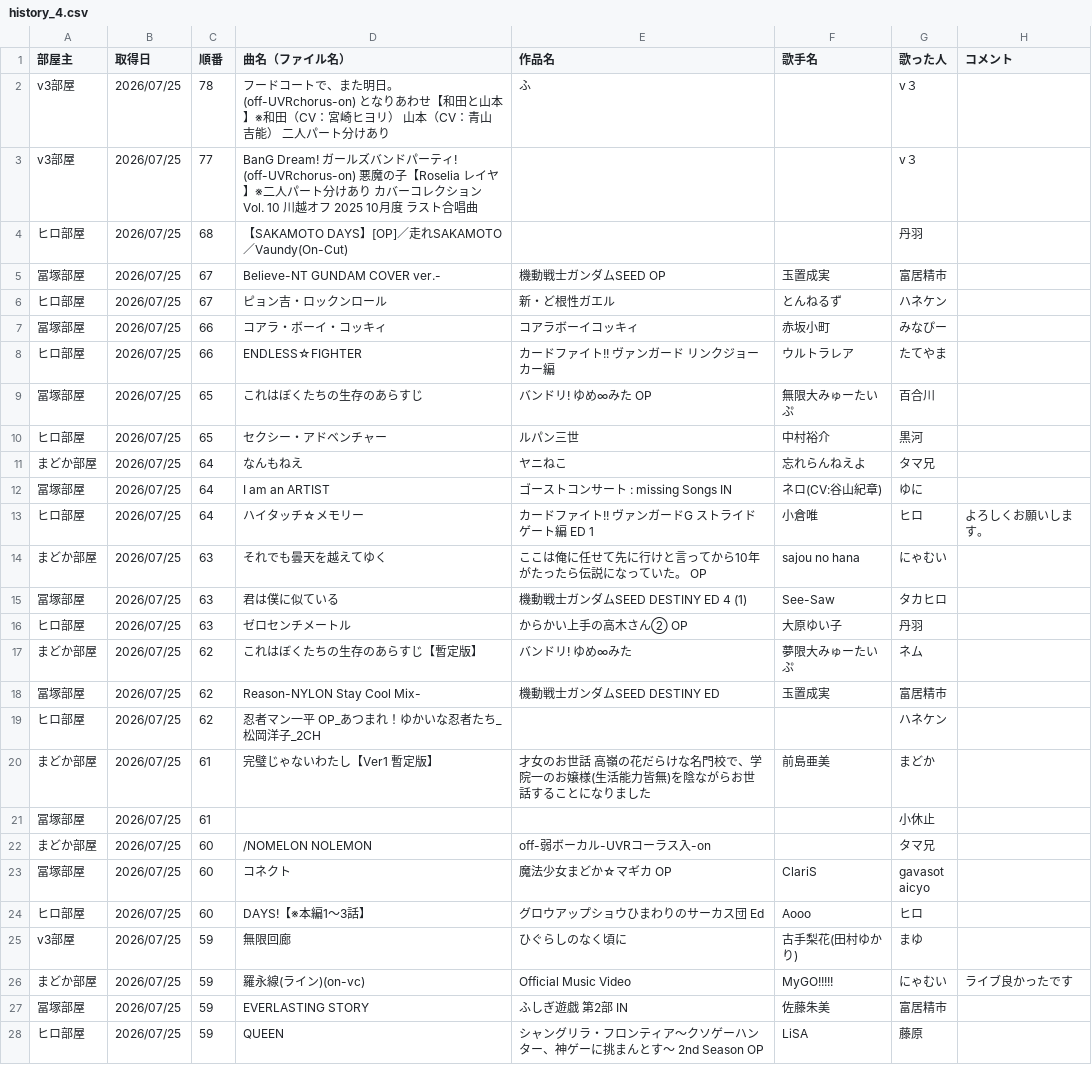
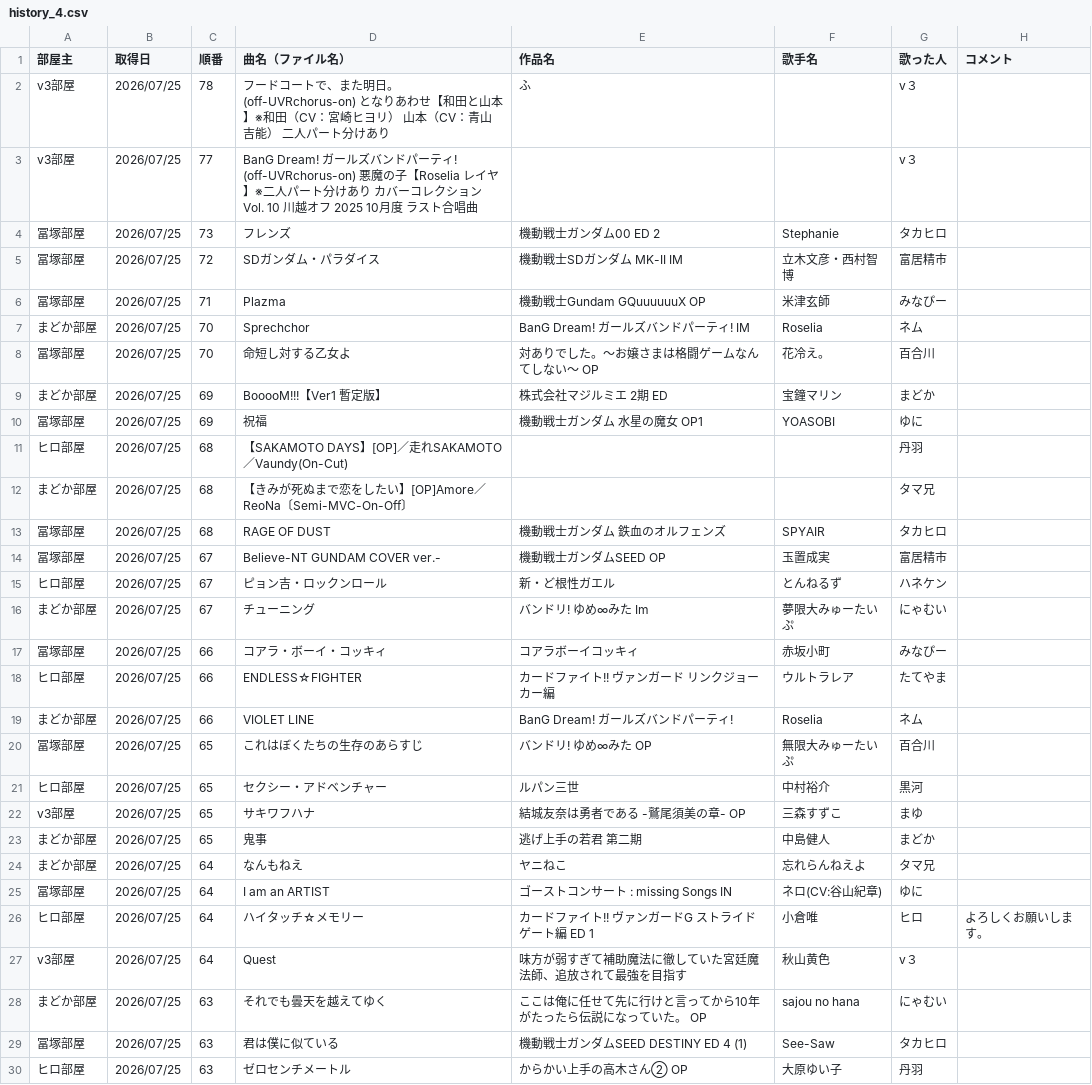
Before and after one commit to hachi515/karaoke_setlist, a CSV file: history_4.csv, drawn as a sheet; only a part is shown; the shorter side is filled out with more unchanged rows; the diff covers the shown part only; the diff names each change by its address in the sheet, - before the commit and + after, or states it on an @@ line.

```diff
--- a/history_4.csv
+++ b/history_4.csv
+row 4: 冨塚部屋 | 2026/07/25 | 73 | フレンズ | 機動戦士ガンダム00 ED 2 | Stephanie | タカヒロ
+row 5: 冨塚部屋 | 2026/07/25 | 72 | SDガンダム・パラダイス | 機動戦士SDガンダム MK-II IM | 立木文彦・西村智博 | 富居精市
+row 6: 冨塚部屋 | 2026/07/25 | 71 | Plazma | 機動戦士Gundam GQuuuuuuX OP | 米津玄師 | みなぴー
+row 7: まどか部屋 | 2026/07/25 | 70 | Sprechchor | BanG Dream! ガールズバンドパーティ! IM | Roselia | ネム
+row 8: 冨塚部屋 | 2026/07/25 | 70 | 命短し対する乙女よ | 対ありでした。～お嬢さまは格闘ゲームなんてしない～ OP | 花冷え。 | 百合川
+row 9: まどか部屋 | 2026/07/25 | 69 | BooooM!!!【Ver1 暫定版】 | 株式会社マジルミエ 2期 ED | 宝鐘マリン | まどか
+row 10: 冨塚部屋 | 2026/07/25 | 69 | 祝福 | 機動戦士ガンダム 水星の魔女 OP1 | YOASOBI | ゆに
+row 12: まどか部屋 | 2026/07/25 | 68 | 【きみが死ぬまで恋をしたい】[OP]Amore／ReoNa〔Semi-MVC-On-Off〕 |  |  | タマ兄
+row 13: 冨塚部屋 | 2026/07/25 | 68 | RAGE OF DUST | 機動戦士ガンダム 鉄血のオルフェンズ | SPYAIR | タカヒロ
+row 16: まどか部屋 | 2026/07/25 | 67 | チューニング | バンドリ! ゆめ∞みた Im | 夢限大みゅーたいぷ | にゃむい
+row 19: まどか部屋 | 2026/07/25 | 66 | VIOLET LINE | BanG Dream! ガールズバンドパーティ! | Roselia | ネム
+row 22: v3部屋 | 2026/07/25 | 65 | サキワフハナ | 結城友奈は勇者である -鷲尾須美の章- OP | 三森すずこ | まゆ
+row 23: まどか部屋 | 2026/07/25 | 65 | 鬼事 | 逃げ上手の若君 第二期 | 中島健人 | まどか
+row 27: v3部屋 | 2026/07/25 | 64 | Quest | 味方が弱すぎて補助魔法に徹していた宮廷魔法師、追放されて最強を目指す | 秋山黄色 | v３
```
Also changed, not shown: 4 added rows elsewhere in this file, 2 other files.
